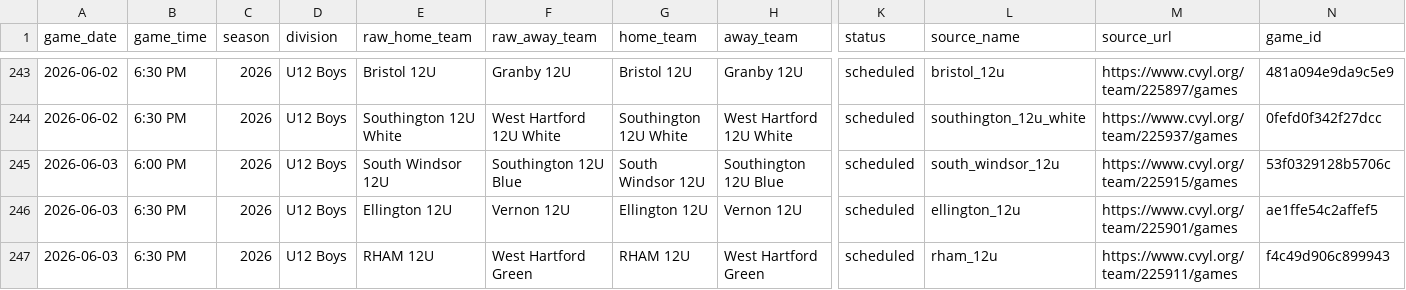
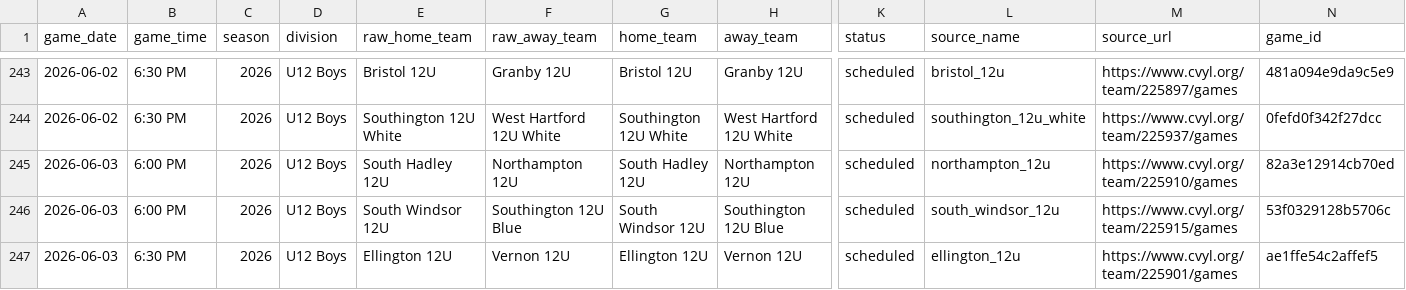
Before and after one commit to Benjaminrussell7/cvyl-prediction-dashboard, a CSV file: data/processed/cvyl_games.csv, drawn as a sheet; only a part is shown, gaps mark what is left out; the shorter side is filled out with more unchanged rows; rows hold the shown columns only; the diff names each change by its address in the sheet, - before the commit and + after, or states it on an @@ line.

```diff
--- a/data/processed/cvyl_games.csv
+++ b/data/processed/cvyl_games.csv
+row 245: 2026-06-03 | 6:00 PM | 2026 | U12 Boys | South Hadley 12U | Northampton 12U | South Hadley 12U | Northampton 12U | scheduled | northampton_12u | https://www.cvyl.org/team/225910/games | 82a3e12914cb70ed
```
Also changed, not shown: data/processed/cvyl_scheduled_games.csv.
